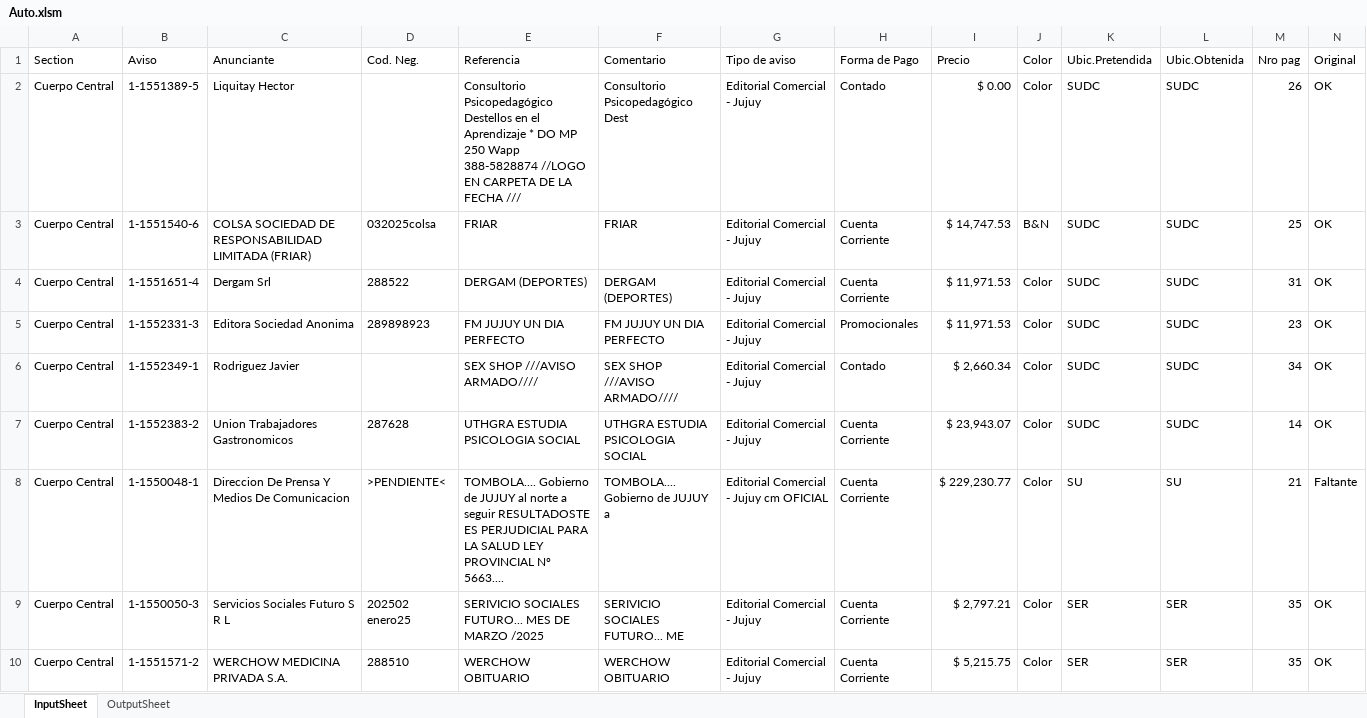
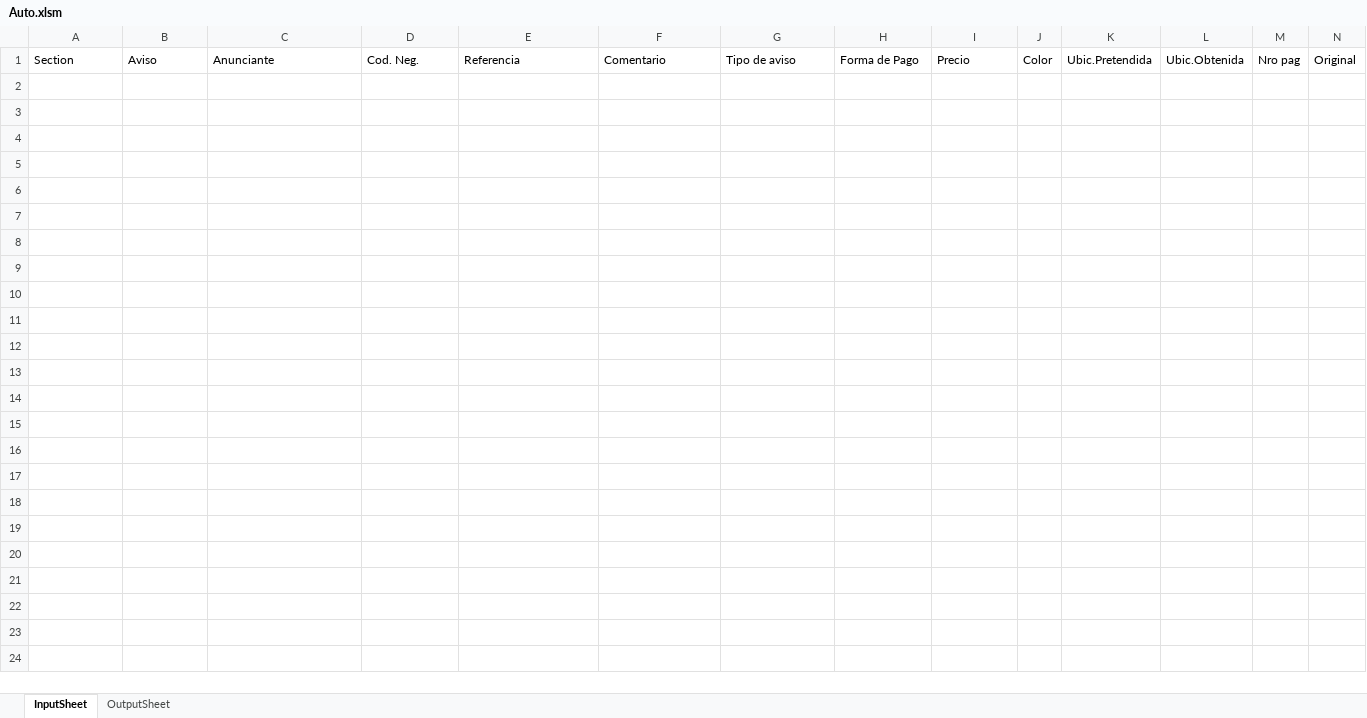
Before and after one commit to zherar7ordoya/xMSO-Excel, an Excel workbook: Auto.xlsm, sheet InputSheet, drawn as a sheet; only a part is shown; values as stored, in another font and other column widths than the file's, no borders; table styles not drawn; rows hold the shown columns only; the diff covers the shown part only; the diff names each change by its address in the sheet, - before the commit and + after, or states it on an @@ line.

Commit message:
Update Auto.xlsm

```diff
--- a/Auto.xlsm (sheet InputSheet)
+++ b/Auto.xlsm (sheet InputSheet)
-row 2: Cuerpo Central | 1-1551389-5 | Liquitay Hector |  | Consultorio Psicopedagógico Destellos en el Aprendizaje * DO MP 250 Wapp 388-5828874 //LOGO EN CARPETA DE LA FECHA /// | Consultorio Psicopedagógico Dest | Editorial Comercial - Jujuy | Contado | $ 0.00 | Color | SUDC | SUDC | 26 | OK
-row 3: Cuerpo Central | 1-1551540-6 | COLSA SOCIEDAD DE RESPONSABILIDAD LIMITADA (FRIAR) | 032025colsa | FRIAR | FRIAR | Editorial Comercial - Jujuy | Cuenta Corriente | $ 14,747.53 | B&N | SUDC | SUDC | 25 | OK
-row 4: Cuerpo Central | 1-1551651-4 | Dergam Srl | 288522 | DERGAM (DEPORTES) | DERGAM (DEPORTES) | Editorial Comercial - Jujuy | Cuenta Corriente | $ 11,971.53 | Color | SUDC | SUDC | 31 | OK
-row 5: Cuerpo Central | 1-1552331-3 | Editora Sociedad Anonima | 289898923 | FM JUJUY UN DIA PERFECTO | FM JUJUY UN DIA PERFECTO | Editorial Comercial - Jujuy | Promocionales | $ 11,971.53 | Color | SUDC | SUDC | 23 | OK
-row 6: Cuerpo Central | 1-1552349-1 | Rodriguez Javier |  | SEX SHOP ///AVISO ARMADO//// | SEX SHOP ///AVISO ARMADO//// | Editorial Comercial - Jujuy | Contado | $ 2,660.34 | Color | SUDC | SUDC | 34 | OK
-row 7: Cuerpo Central | 1-1552383-2 | Union Trabajadores Gastronomicos | 287628 | UTHGRA ESTUDIA PSICOLOGIA SOCIAL | UTHGRA ESTUDIA PSICOLOGIA SOCIAL | Editorial Comercial - Jujuy | Cuenta Corriente | $ 23,943.07 | Color | SUDC | SUDC | 14 | OK
-row 8: Cuerpo Central | 1-1550048-1 | Direccion De Prensa Y Medios De Comunicacion | >PENDIENTE< | TOMBOLA.... Gobierno de JUJUY al norte a seguir RESULTADOSTE ES PERJUDICIAL PARA LA SALUD LEY PROVINCIAL Nº 5663.... | TOMBOLA.... Gobierno de JUJUY a | Editorial Comercial - Jujuy cm OFICIAL | Cuenta Corriente | $ 229,230.77 | Color | SU | SU | 21 | Faltante
-row 9: Cuerpo Central | 1-1550050-3 | Servicios Sociales Futuro S R L | 202502 enero25 | SERIVICIO SOCIALES FUTURO... MES DE MARZO /2025 | SERIVICIO SOCIALES FUTURO... ME | Editorial Comercial - Jujuy | Cuenta Corriente | $ 2,797.21 | Color | SER | SER | 35 | OK
-row 10: Cuerpo Central | 1-1551571-2 | WERCHOW MEDICINA PRIVADA S.A. | 288510 | WERCHOW OBITUARIO | WERCHOW OBITUARIO | Editorial Comercial - Jujuy | Cuenta Corriente | $ 5,215.75 | Color | SER | SER | 35 | OK
```
Also changed, not shown: 27 removed rows and 1 hidden or unhidden row elsewhere in this sheet, sheet OutputSheet, hidden cells.
